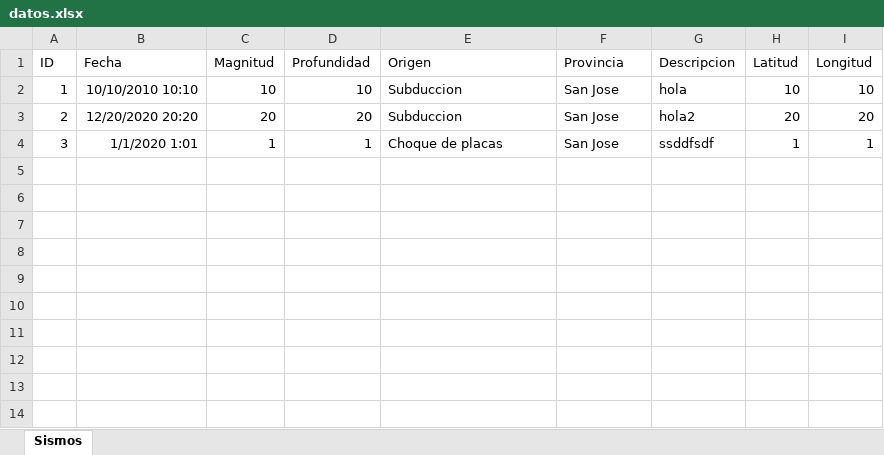
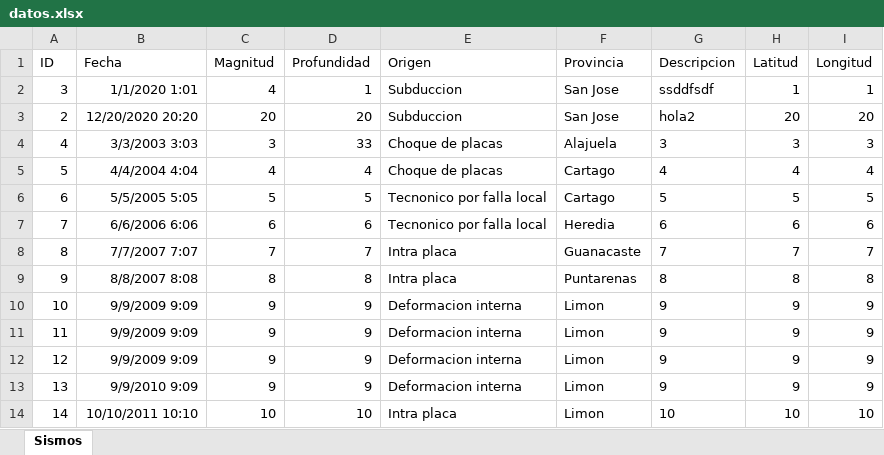
Before and after one commit to Dean-SF/Proyecto-Poo-1, an Excel workbook: Codigo/src/principal/datos.xlsx, sheet Sismos, drawn as a sheet; values as stored, in another font and other column widths than the file's, no borders; removed rows and columns are numbered as before the commit, all else as after; the diff names each change by its address in the sheet, - before the commit and + after, or states it on an @@ line.

```diff
--- a/Codigo/src/principal/datos.xlsx (sheet Sismos)
+++ b/Codigo/src/principal/datos.xlsx (sheet Sismos)
-row 2: 1 | 10/10/2010 10:10 | 10 | 10 | Subduccion | San Jose | hola | 10 | 10
+row 2: 3 | 1/1/2020 1:01 | 4 | 1 | Subduccion | San Jose | ssddfsdf | 1 | 1
-row 4: 3 | 1/1/2020 1:01 | 1 | 1 | Choque de placas | San Jose | ssddfsdf | 1 | 1
+row 4: 4 | 3/3/2003 3:03 | 3 | 33 | Choque de placas | Alajuela | 3 | 3 | 3
+row 5: 5 | 4/4/2004 4:04 | 4 | 4 | Choque de placas | Cartago | 4 | 4 | 4
+row 6: 6 | 5/5/2005 5:05 | 5 | 5 | Tecnonico por falla local | Cartago | 5 | 5 | 5
+row 7: 7 | 6/6/2006 6:06 | 6 | 6 | Tecnonico por falla local | Heredia | 6 | 6 | 6
+row 8: 8 | 7/7/2007 7:07 | 7 | 7 | Intra placa | Guanacaste | 7 | 7 | 7
+row 9: 9 | 8/8/2007 8:08 | 8 | 8 | Intra placa | Puntarenas | 8 | 8 | 8
+row 10: 10 | 9/9/2009 9:09 | 9 | 9 | Deformacion interna | Limon | 9 | 9 | 9
+row 11: 11 | 9/9/2009 9:09 | 9 | 9 | Deformacion interna | Limon | 9 | 9 | 9
+row 12: 12 | 9/9/2009 9:09 | 9 | 9 | Deformacion interna | Limon | 9 | 9 | 9
+row 13: 13 | 9/9/2010 9:09 | 9 | 9 | Deformacion interna | Limon | 9 | 9 | 9
+row 14: 14 | 10/10/2011 10:10 | 10 | 10 | Intra placa | Limon | 10 | 10 | 10
```
Also changed, not shown: 8 other files.
